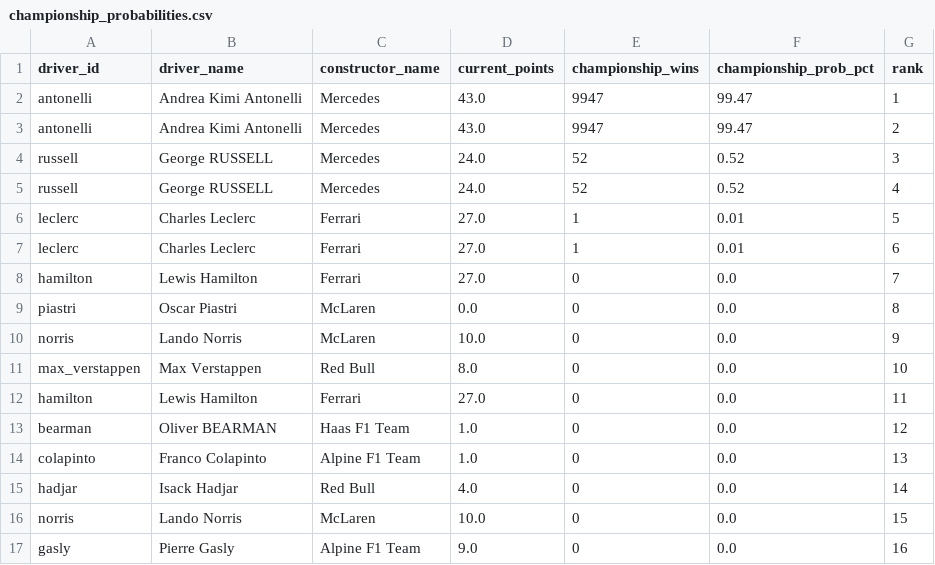
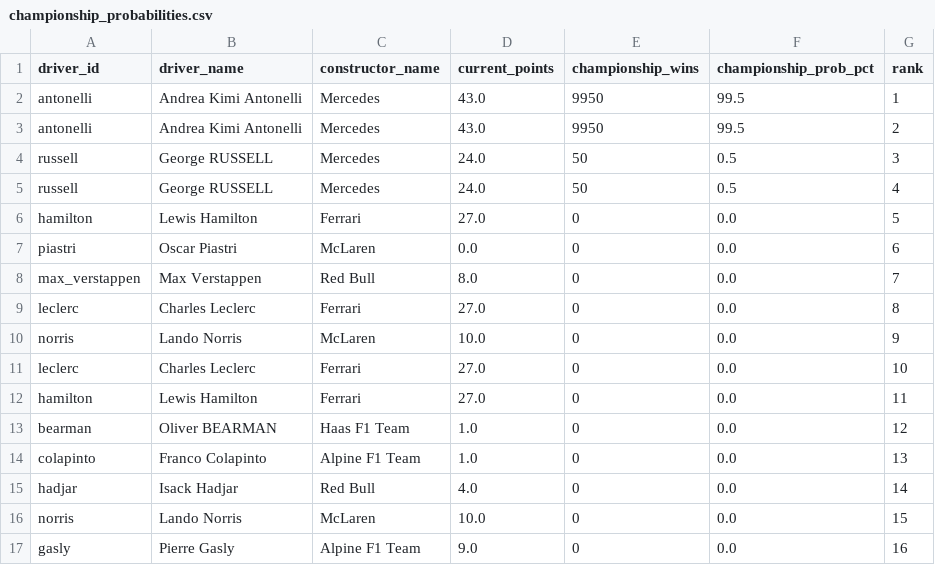
Before and after one commit to sreemaanshivkirth05/f1-predictor, a CSV file: data/championship_probabilities.csv, drawn as a sheet; only a part is shown.

```diff
--- a/data/championship_probabilities.csv
+++ b/data/championship_probabilities.csv
@@ -1,12 +1,12 @@
 driver_id,driver_name,constructor_name,current_points,championship_wins,championship_prob_pct,rank
-antonelli,Andrea Kimi Antonelli,Mercedes,43.0,9947,99.47,1
-antonelli,Andrea Kimi Antonelli,Mercedes,43.0,9947,99.47,2
-russell,George RUSSELL,Mercedes,24.0,52,0.52,3
-russell,George RUSSELL,Mercedes,24.0,52,0.52,4
-leclerc,Charles Leclerc,Ferrari,27.0,1,0.01,5
-leclerc,Charles Leclerc,Ferrari,27.0,1,0.01,6
-hamilton,Lewis Hamilton,Ferrari,27.0,0,0.0,7
-piastri,Oscar Piastri,McLaren,0.0,0,0.0,8
+antonelli,Andrea Kimi Antonelli,Mercedes,43.0,9950,99.5,1
+antonelli,Andrea Kimi Antonelli,Mercedes,43.0,9950,99.5,2
+russell,George RUSSELL,Mercedes,24.0,50,0.5,3
+russell,George RUSSELL,Mercedes,24.0,50,0.5,4
+hamilton,Lewis Hamilton,Ferrari,27.0,0,0.0,5
+piastri,Oscar Piastri,McLaren,0.0,0,0.0,6
+max_verstappen,Max Verstappen,Red Bull,8.0,0,0.0,7
+leclerc,Charles Leclerc,Ferrari,27.0,0,0.0,8
 norris,Lando Norris,McLaren,10.0,0,0.0,9
-max_verstappen,Max Verstappen,Red Bull,8.0,0,0.0,10
+leclerc,Charles Leclerc,Ferrari,27.0,0,0.0,10
 hamilton,Lewis Hamilton,Ferrari,27.0,0,0.0,11
```
Also changed, not shown: data/final_predictions.csv, data/monte_carlo_results.csv, 2 other files.
